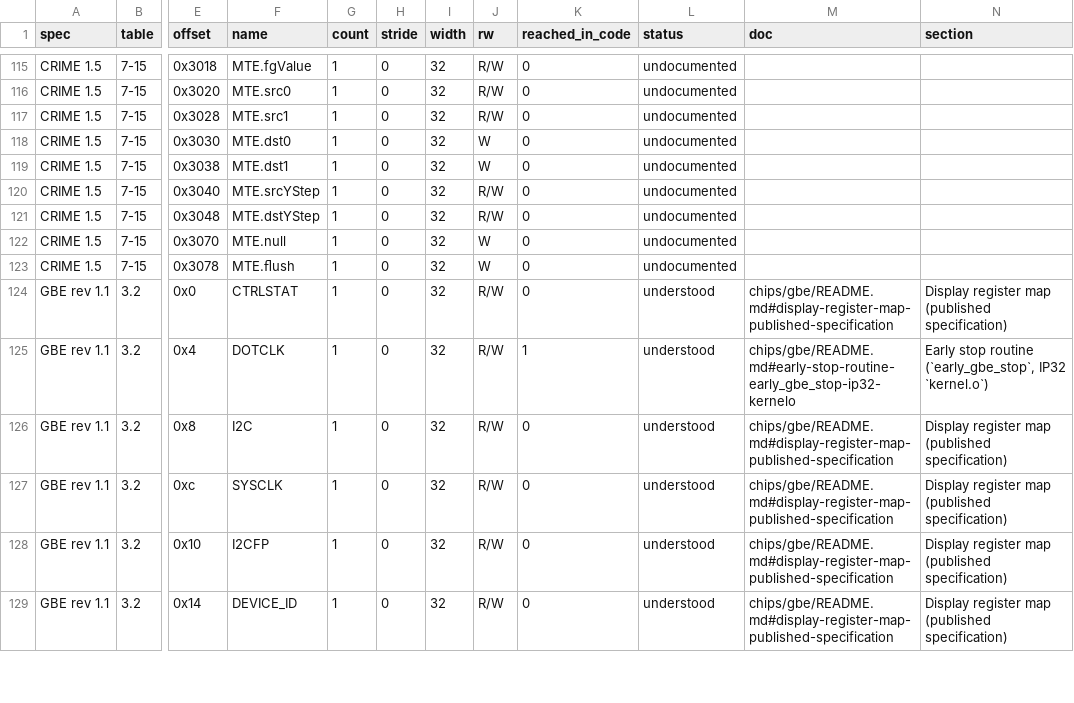
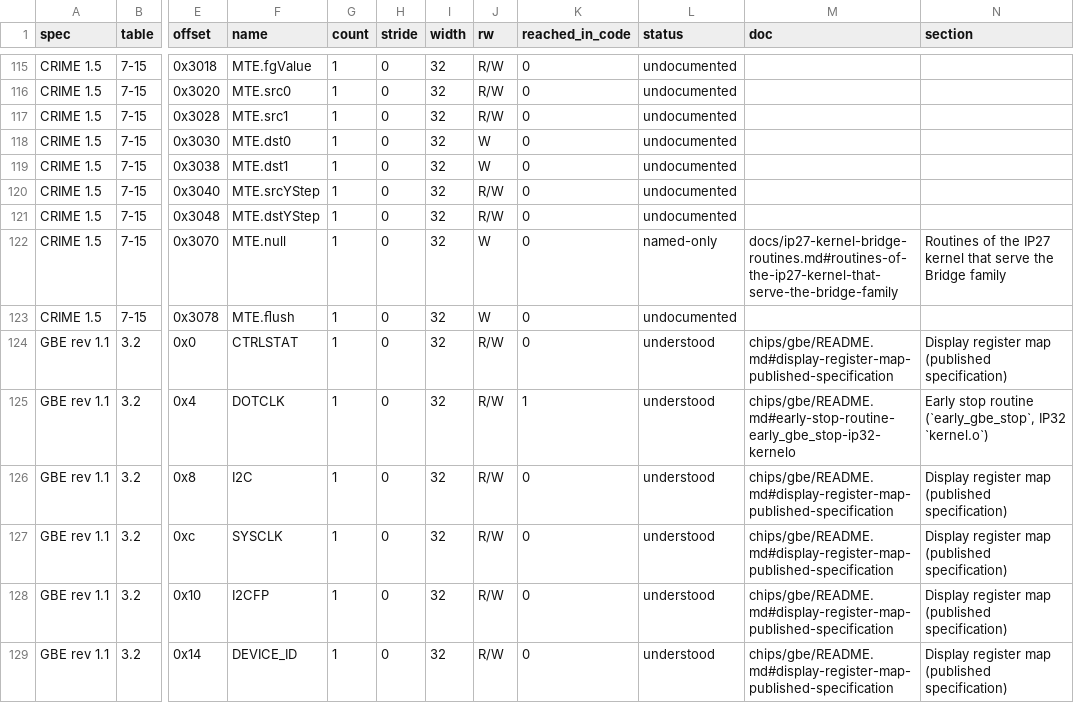
Before and after one commit to jamesbraid/chips, a TSV file: docs/inventory/spec-registers.tsv, drawn as a sheet; only a part is shown, gaps mark what is left out; the diff names each change by its address in the sheet, - before the commit and + after, or states it on an @@ line.

Commit message:
docs: describe the last ten of forty IP27 kernel routines of the Hub, Bridge and system controller
Ten more routines of the IP27 kernel have an entry each: the trace event
logger, the NMI dump continuation, the Bridge-family configuration
address and internal translation entry accessors, the error-spool
reader, the I2C read, the interrupt level connect, the memory bank
disable record and the system controller heartbeat. Each states its
address, size, offsets, constants, callees and exit paths; the parts
read only through the call list are marked inferred.

The inventory is regenerated; the claim checker and the leak check pass.

```diff
--- a/docs/inventory/spec-registers.tsv
+++ b/docs/inventory/spec-registers.tsv
-L122 (status): undocumented
+L122 (status): named-only
-M122 (doc): (empty)
+M122 (doc): docs/ip27-kernel-bridge-routines.md#routines-of-the-ip27-kernel-that-serve-the-bridge-family
-N122 (section): (empty)
+N122 (section): Routines of the IP27 kernel that serve the Bridge family
```
Also changed, not shown: docs/inventory/summary.tsv, 4 other files.
